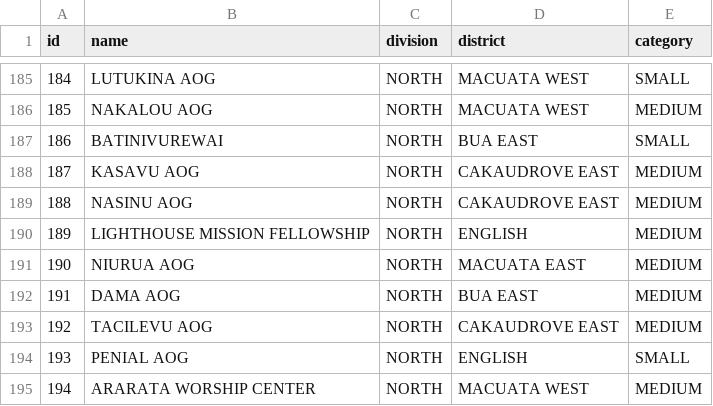
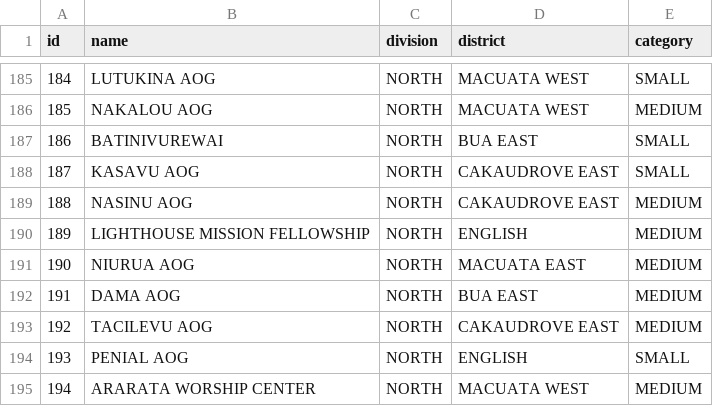
Before and after one commit to johnpbb/AOG, a CSV file: AOG Events/prisma/data/aog-fiji-churches.csv, drawn as a sheet; only a part is shown, gaps mark what is left out.

```diff
--- a/AOG Events/prisma/data/aog-fiji-churches.csv
+++ b/AOG Events/prisma/data/aog-fiji-churches.csv
@@ -187,3 +187,3 @@ id,name,division,district,category
 186,BATINIVUREWAI,NORTH,BUA EAST,SMALL
-187,KASAVU  AOG,NORTH,CAKAUDROVE EAST,MEDIUM
+187,KASAVU  AOG,NORTH,CAKAUDROVE EAST,SMALL
 188,NASINU AOG,NORTH,CAKAUDROVE EAST,MEDIUM
```
